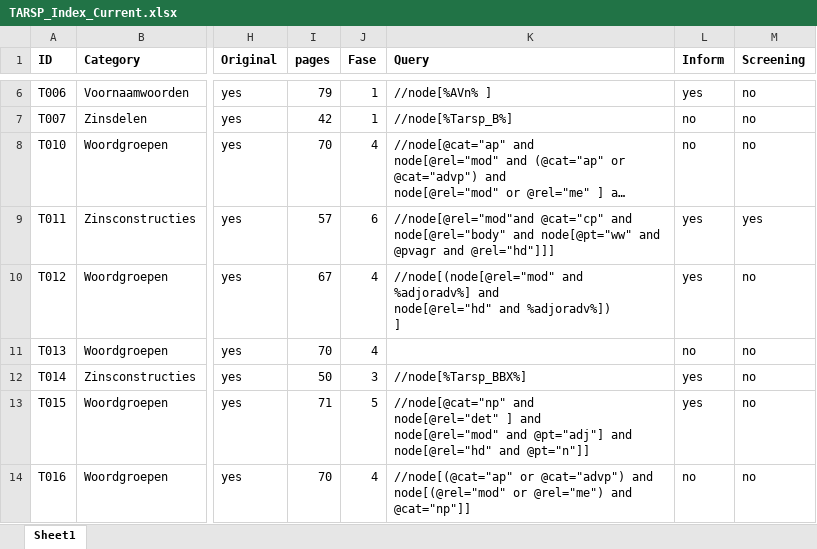
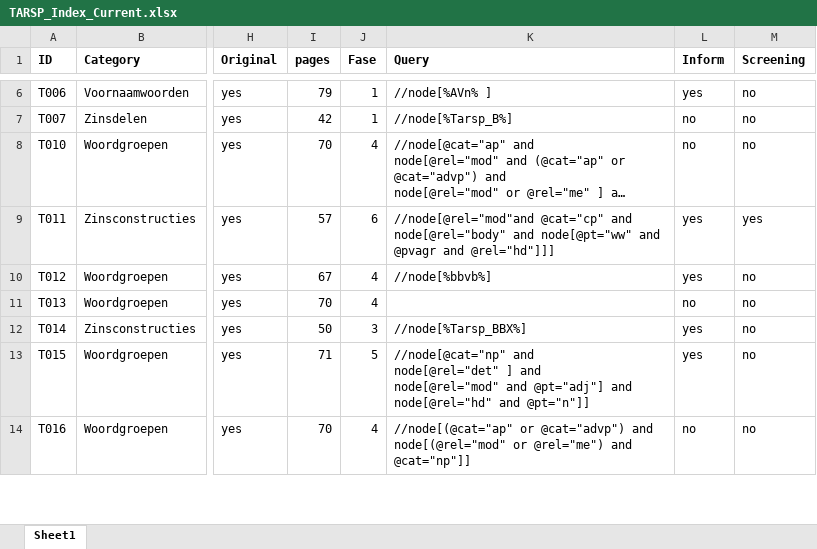
Before and after one commit to UUDigitalHumanitieslab/sastadev, an Excel workbook: src/sastadev/data/methods/TARSP_Index_Current.xlsx, sheet Sheet1, drawn as a sheet; only a part is shown, gaps mark what is left out; long unchanged cells end in …; values as stored, in another font and other column widths than the file's, no borders; ↵ is a line break in a cell; the diff names each change by its address in the sheet, - before the commit and + after, or states it on an @@ line.

```diff
--- a/src/sastadev/data/methods/TARSP_Index_Current.xlsx (sheet Sheet1)
+++ b/src/sastadev/data/methods/TARSP_Index_Current.xlsx (sheet Sheet1)
-K10 (Query): //node[(node[@rel="mod" and %adjoradv%] and ↵ node[@rel="hd" and %adjoradv%]) ↵ ]
+K10 (Query): //node[%bbvb%]
```
Also changed, not shown: 8 other files.
